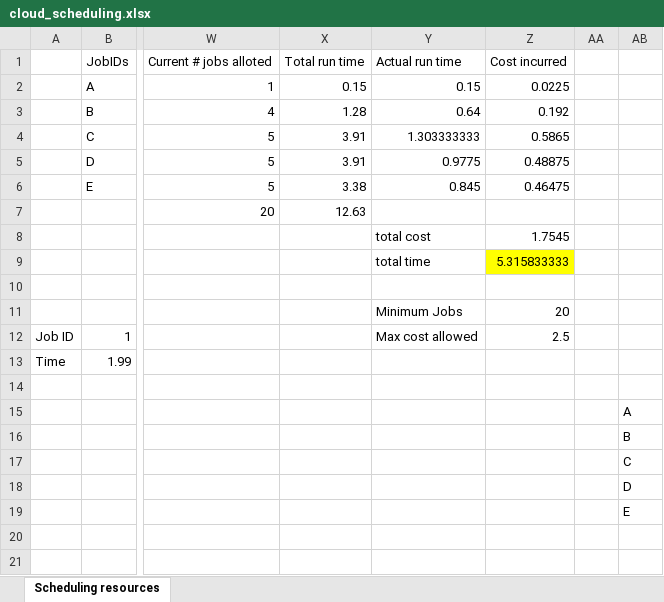
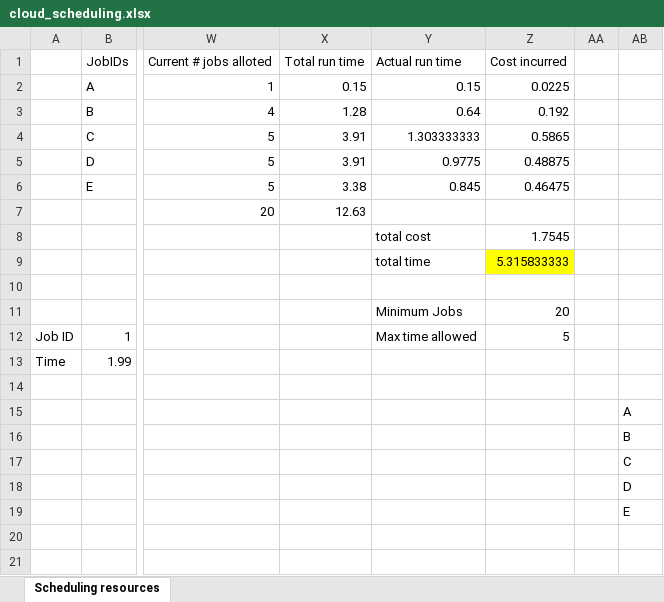
Before and after one commit to lppier/genetic_algorithm_cloud_scheduling, an Excel workbook: cloud_scheduling.xlsx, sheet Scheduling resources, drawn as a sheet; only a part is shown, gaps mark what is left out; values as stored, in another font and other column widths than the file's, no borders; the diff names each change by its address in the sheet, - before the commit and + after, or states it on an @@ line.

Commit message:
Update cell name to max time allowed

```diff
--- a/cloud_scheduling.xlsx (sheet Scheduling resources)
+++ b/cloud_scheduling.xlsx (sheet Scheduling resources)
-Y12: Max cost allowed
+Y12: Max time allowed
-Z12: 2.5
+Z12: 5
```
